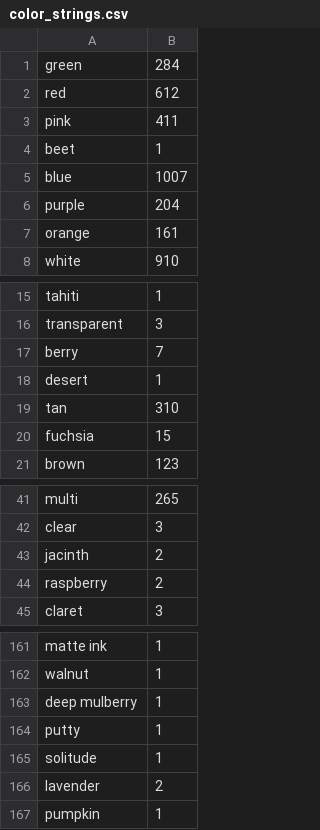
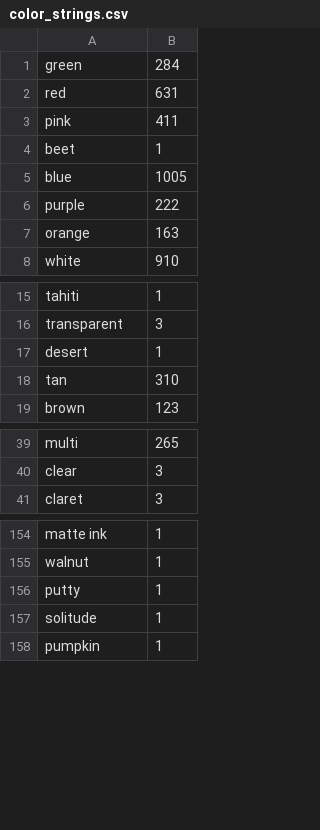
Before and after one commit to mkraice1/ScreenshopColor, a CSV file: color_strings.csv, drawn as a sheet; only a part is shown, gaps mark what is left out; the diff covers the shown part only.

```diff
--- a/color_strings.csv
+++ b/color_strings.csv
@@ -1,8 +1,8 @@
 green,284
-red,612
+red,631
 pink,411
 beet,1
-blue,1007
-purple,204
-orange,161
+blue,1005
+purple,222
+orange,163
 white,910
@@ -16,6 +16,4 @@ tahiti,1
 transparent,3
-berry,7
 desert,1
 tan,310
-fuchsia,15
 brown,123
@@ -42,4 +40,2 @@ multi,265
 clear,3
-jacinth,2
-raspberry,2
 claret,3
@@ -162,6 +155,4 @@ matte ink,1
 walnut,1
-deep mulberry,1
 putty,1
 solitude,1
-lavender,2
 pumpkin,1
```
Also changed, not shown: 6 removed rows and 2 edited cells elsewhere in this file, 4 other files.
